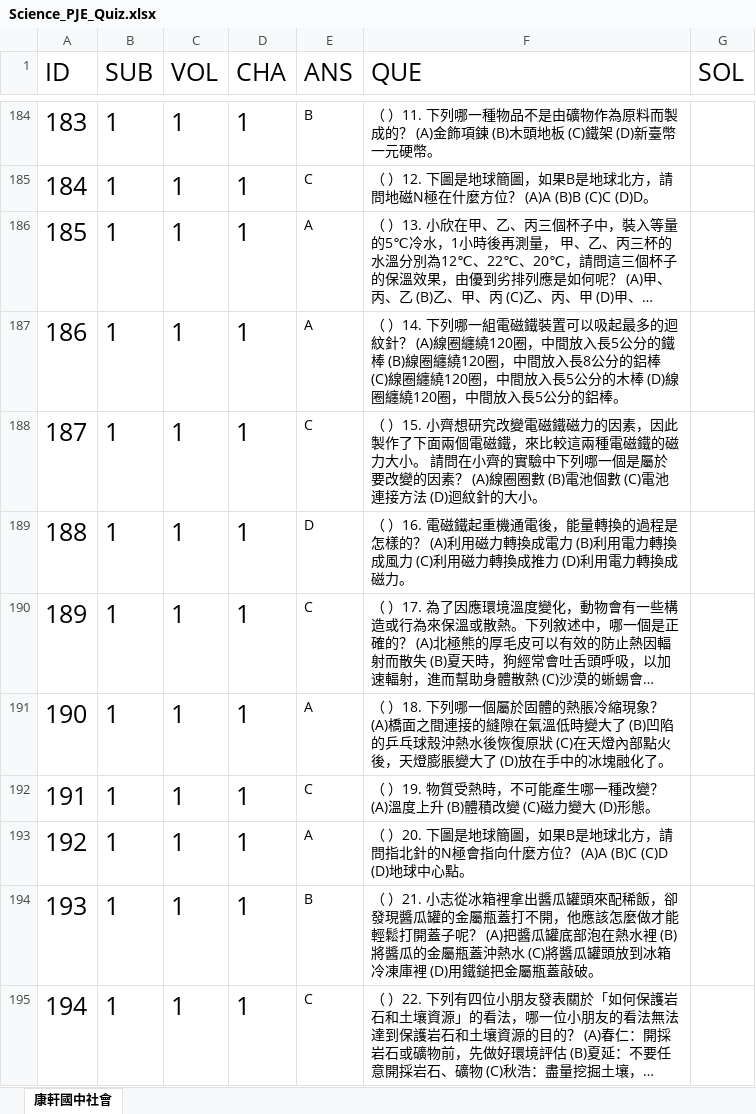
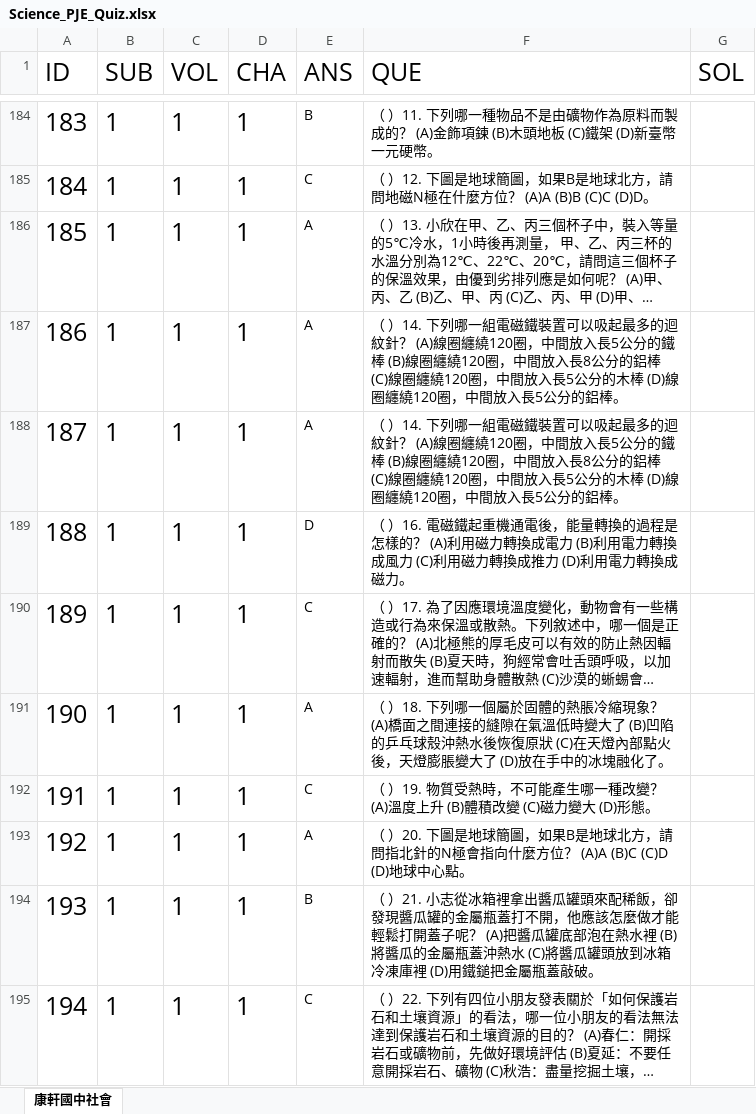
Before and after one commit to mynameisjoyg/QuizHero, an Excel workbook: app/src/main/assets/Science_PJE_Quiz.xlsx, sheet 康軒國中社會, drawn as a sheet; only a part is shown, gaps mark what is left out; long unchanged cells end in …; values as stored, in another font and other column widths than the file's, no borders; the diff covers the shown part only; the diff names each change by its address in the sheet, - before the commit and + after, or states it on an @@ line.

Commit message:
Update Science_PJE_Quiz.xlsx.
	modified:   app/src/main/assets/Science_PJE_Quiz.xlsx

```diff
--- a/app/src/main/assets/Science_PJE_Quiz.xlsx (sheet 康軒國中社會)
+++ b/app/src/main/assets/Science_PJE_Quiz.xlsx (sheet 康軒國中社會)
-E188 (ANS): C
+E188 (ANS): A
-F188 (QUE): （ ）15. 小齊想研究改變電磁鐵磁力的因素，因此製作了下面兩個電磁鐵，來比較這兩種電磁鐵的磁力大小。 請問在小齊的實驗中下列哪一個是屬於要改變的因素？ (A)線圈圈數 (B)電池個數 (C)電池連接方法 (D)迴紋針的大小。
+F188 (QUE): （ ）14. 下列哪一組電磁鐵裝置可以吸起最多的迴紋針？ (A)線圈纏繞120圈，中間放入長5公分的鐵棒 (B)線圈纏繞120圈，中間放入長8公分的鋁棒 (C)線圈纏繞120圈，中間放入長5公分的木棒 (D)線圈纏繞120圈，中間放入長5公分的鋁棒。
```
Also changed, not shown: 6 edited cells elsewhere in this sheet.
